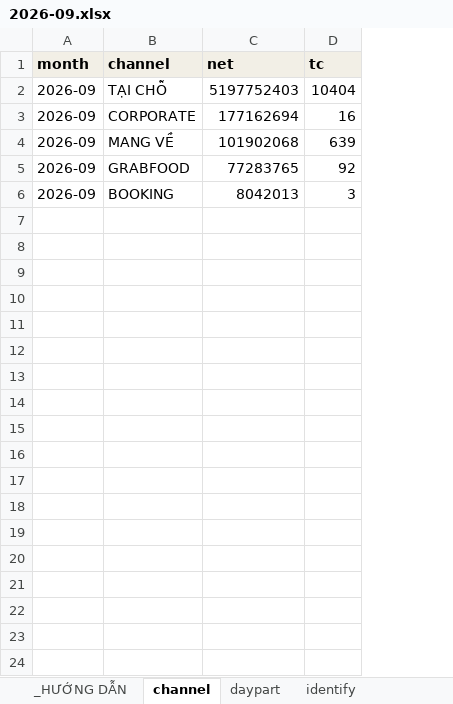
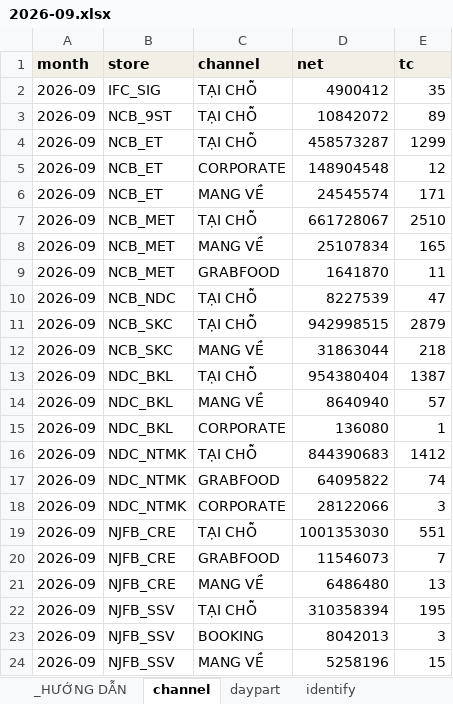
Before and after one commit to atkbluesky/noire-fnb, an Excel workbook: data_input/monthly/2026-09.xlsx, sheet channel, drawn as a sheet; values as stored, in another font and other column widths than the file's, no borders; removed rows and columns are numbered as before the commit, all else as after; the diff names each change by its address in the sheet, - before the commit and + after, or states it on an @@ line.

```diff
--- a/data_input/monthly/2026-09.xlsx (sheet channel)
+++ b/data_input/monthly/2026-09.xlsx (sheet channel)
+column B (store), row 2: IFC_SIG; row 23: NJFB_SSV
-D2 (net): 5197752403
+D2 (net): 4900412
-E2 (tc): 10404
+E2 (tc): 35
-row 3: 2026-09 | CORPORATE | 177162694 | 16
-row 4: 2026-09 | MANG VỀ | 101902068 | 639
-row 5: 2026-09 | GRABFOOD | 77283765 | 92
+row 3: 2026-09 | NCB_9ST | TẠI CHỖ | 10842072 | 89
+row 4: 2026-09 | NCB_ET | TẠI CHỖ | 458573287 | 1299
+row 5: 2026-09 | NCB_ET | CORPORATE | 148904548 | 12
+row 6: 2026-09 | NCB_ET | MANG VỀ | 24545574 | 171
+row 7: 2026-09 | NCB_MET | TẠI CHỖ | 661728067 | 2510
+row 8: 2026-09 | NCB_MET | MANG VỀ | 25107834 | 165
+row 9: 2026-09 | NCB_MET | GRABFOOD | 1641870 | 11
+row 10: 2026-09 | NCB_NDC | TẠI CHỖ | 8227539 | 47
+row 11: 2026-09 | NCB_SKC | TẠI CHỖ | 942998515 | 2879
+row 12: 2026-09 | NCB_SKC | MANG VỀ | 31863044 | 218
+row 13: 2026-09 | NDC_BKL | TẠI CHỖ | 954380404 | 1387
+row 14: 2026-09 | NDC_BKL | MANG VỀ | 8640940 | 57
+row 15: 2026-09 | NDC_BKL | CORPORATE | 136080 | 1
+row 16: 2026-09 | NDC_NTMK | TẠI CHỖ | 844390683 | 1412
+row 17: 2026-09 | NDC_NTMK | GRABFOOD | 64095822 | 74
+row 18: 2026-09 | NDC_NTMK | CORPORATE | 28122066 | 3
+row 19: 2026-09 | NJFB_CRE | TẠI CHỖ | 1001353030 | 551
+row 20: 2026-09 | NJFB_CRE | GRABFOOD | 11546073 | 7
+row 21: 2026-09 | NJFB_CRE | MANG VỀ | 6486480 | 13
+row 22: 2026-09 | NJFB_SSV | TẠI CHỖ | 310358394 | 195
+row 24: 2026-09 | NJFB_SSV | MANG VỀ | 5258196 | 15
```
Also changed, not shown: sheet daypart, sheet _HƯỚNG DẪN, other sheet tabs, data_input/monthly/2026-04.xlsx, data_input/monthly/2026-05.xlsx, 30 other files.
